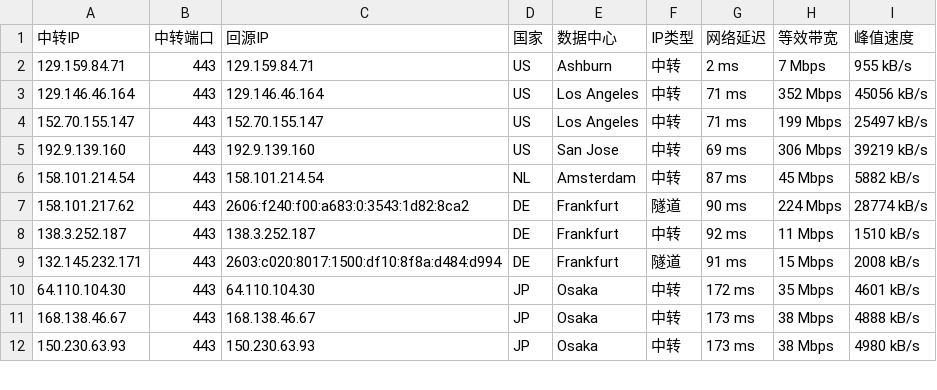
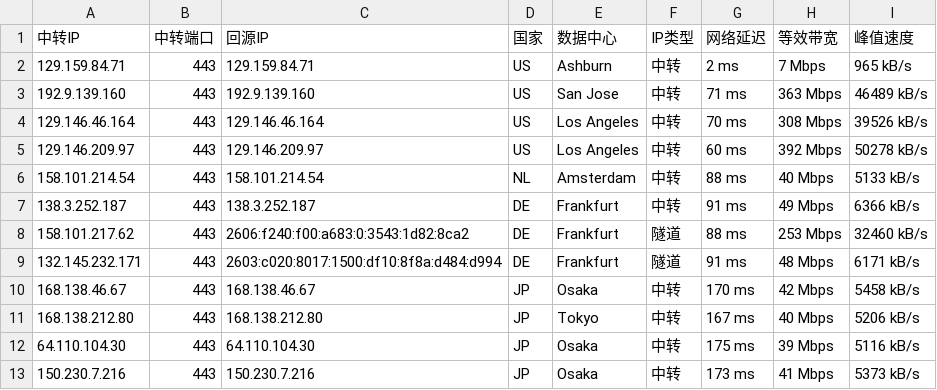
Before and after one commit to 520mmxx/CF-PROXYIP, a CSV file: latest.csv, drawn as a sheet; only a part is shown; the diff covers the shown part only.

```diff
--- a/latest.csv
+++ b/latest.csv
@@ -1,12 +1,13 @@
 中转IP,中转端口,回源IP,国家,数据中心,IP类型,网络延迟,等效带宽,峰值速度
-129.159.84.71,443,129.159.84.71,US,Ashburn,中转,2 ms,7 Mbps,955 kB/s
-129.146.46.164,443,129.146.46.164,US,Los Angeles,中转,71 ms,352 Mbps,45056 kB/s
-152.70.155.147,443,152.70.155.147,US,Los Angeles,中转,71 ms,199 Mbps,25497 kB/s
-192.9.139.160,443,192.9.139.160,US,San Jose,中转,69 ms,306 Mbps,39219 kB/s
-158.101.214.54,443,158.101.214.54,NL,Amsterdam,中转,87 ms,45 Mbps,5882 kB/s
-158.101.217.62,443,2606:f240:f00:a683:0:3543:1d82:8ca2,DE,Frankfurt,隧道,90 ms,224 Mbps,28774 kB/s
-138.3.252.187,443,138.3.252.187,DE,Frankfurt,中转,92 ms,11 Mbps,1510 kB/s
-132.145.232.171,443,2603:c020:8017:1500:df10:8f8a:d484:d994,DE,Frankfurt,隧道,91 ms,15 Mbps,2008 kB/s
-64.110.104.30,443,64.110.104.30,JP,Osaka,中转,172 ms,35 Mbps,4601 kB/s
-168.138.46.67,443,168.138.46.67,JP,Osaka,中转,173 ms,38 Mbps,4888 kB/s
-150.230.63.93,443,150.230.63.93,JP,Osaka,中转,173 ms,38 Mbps,4980 kB/s
+129.159.84.71,443,129.159.84.71,US,Ashburn,中转,2 ms,7 Mbps,965 kB/s
+192.9.139.160,443,192.9.139.160,US,San Jose,中转,71 ms,363 Mbps,46489 kB/s
+129.146.46.164,443,129.146.46.164,US,Los Angeles,中转,70 ms,308 Mbps,39526 kB/s
+129.146.209.97,443,129.146.209.97,US,Los Angeles,中转,60 ms,392 Mbps,50278 kB/s
+158.101.214.54,443,158.101.214.54,NL,Amsterdam,中转,88 ms,40 Mbps,5133 kB/s
+138.3.252.187,443,138.3.252.187,DE,Frankfurt,中转,91 ms,49 Mbps,6366 kB/s
+158.101.217.62,443,2606:f240:f00:a683:0:3543:1d82:8ca2,DE,Frankfurt,隧道,88 ms,253 Mbps,32460 kB/s
+132.145.232.171,443,2603:c020:8017:1500:df10:8f8a:d484:d994,DE,Frankfurt,隧道,91 ms,48 Mbps,6171 kB/s
+168.138.46.67,443,168.138.46.67,JP,Osaka,中转,170 ms,42 Mbps,5458 kB/s
+168.138.212.80,443,168.138.212.80,JP,Tokyo,中转,167 ms,40 Mbps,5206 kB/s
+64.110.104.30,443,64.110.104.30,JP,Osaka,中转,175 ms,39 Mbps,5116 kB/s
+150.230.7.216,443,150.230.7.216,JP,Osaka,中转,173 ms,41 Mbps,5373 kB/s
```
Also changed, not shown: 1 added row and 12 edited cells elsewhere in this file.
